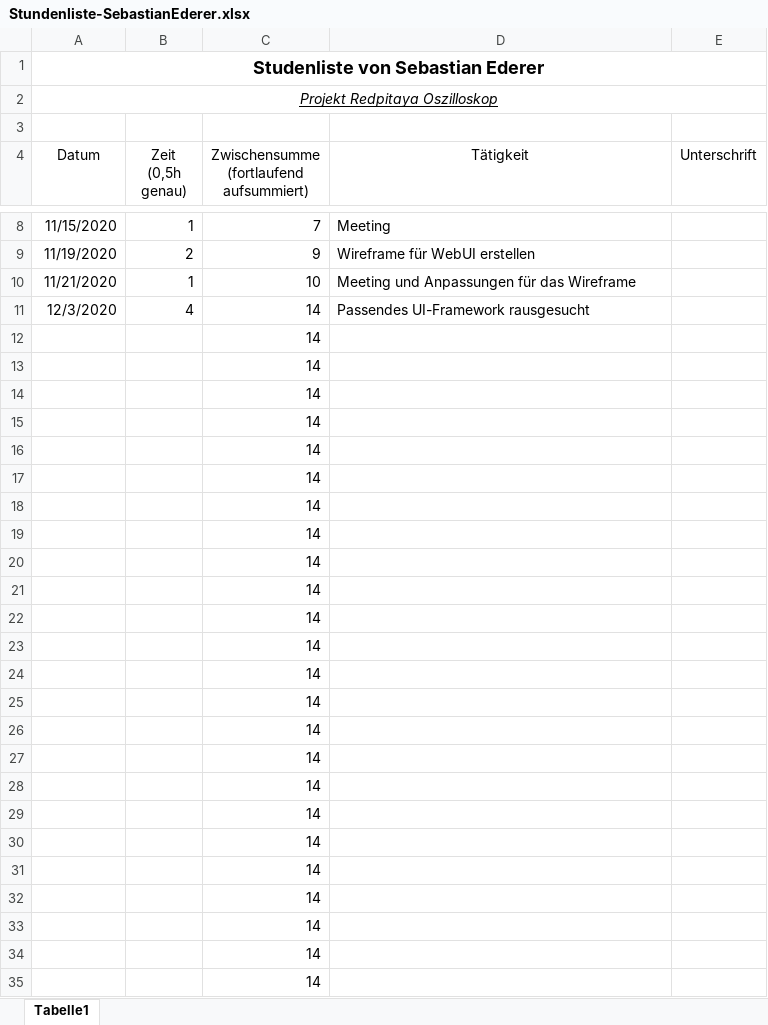
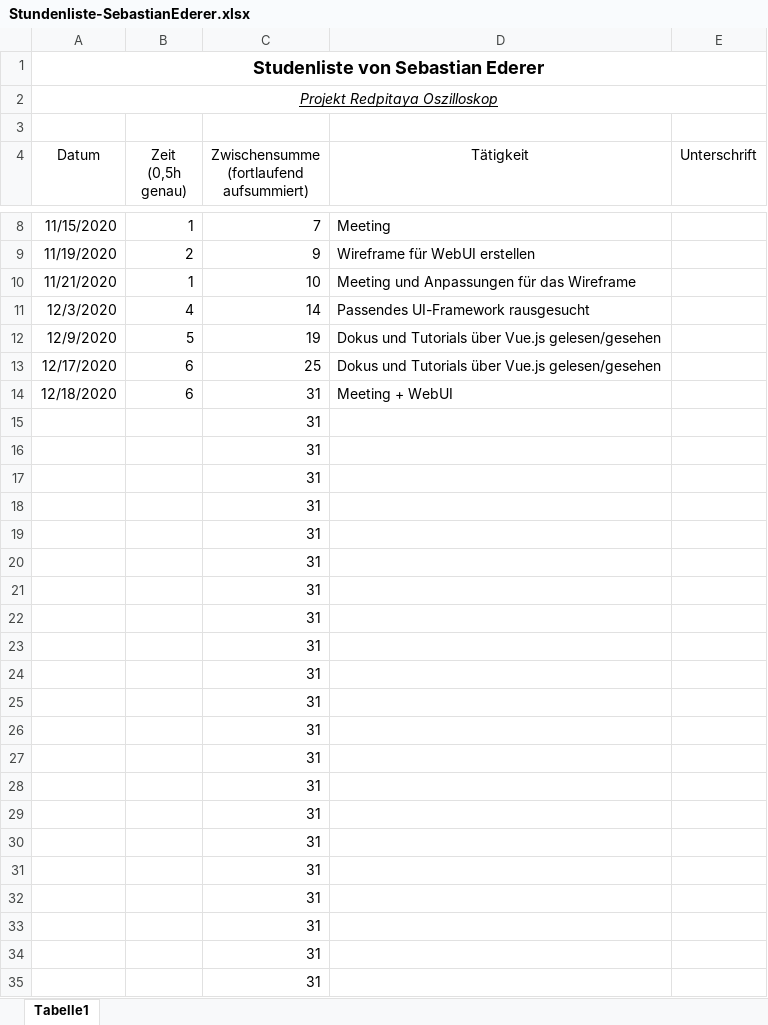
Before and after one commit to cSharpler2946/HSP-RPOSC-Redpitaya-Oszilloskop, an Excel workbook: stundenlisten/Stundenliste-SebastianEderer.xlsx, sheet Tabelle1, drawn as a sheet; only a part is shown, gaps mark what is left out; values as stored, in another font and other column widths than the file's, no borders; removed rows and columns are numbered as before the commit, all else as after; the diff names each change by its address in the sheet, - before the commit and + after, or states it on an @@ line.

```diff
--- a/stundenlisten/Stundenliste-SebastianEderer.xlsx (sheet Tabelle1)
+++ b/stundenlisten/Stundenliste-SebastianEderer.xlsx (sheet Tabelle1)
-row 12:  |  | 14
-row 13:  |  | 14
-row 14:  |  | 14
+row 12: 12/9/2020 | 5 | 19 | Dokus und Tutorials über Vue.js gelesen/gesehen
+row 13: 12/17/2020 | 6 | 25 | Dokus und Tutorials über Vue.js gelesen/gesehen
+row 14: 12/18/2020 | 6 | 31 | Meeting + WebUI
-C15:C35: 14
+C15:C35: 31
```
Also changed, not shown: 7 other files.
